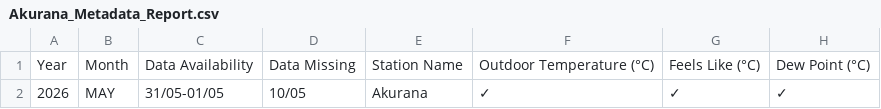
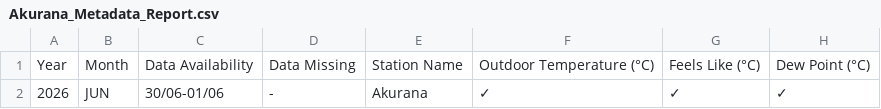
Before and after one commit to Metdata04/metadata_model, a CSV file: metadata_reports/Akurana_Metadata_Report.csv, drawn as a sheet; only a part is shown; the diff names each change by its address in the sheet, - before the commit and + after, or states it on an @@ line.

Commit message:
Add/update metadata report for Akurana

```diff
--- a/metadata_reports/Akurana_Metadata_Report.csv
+++ b/metadata_reports/Akurana_Metadata_Report.csv
-B2: MAY
+B2: JUN
-C2: 31/05-01/05
+C2: 30/06-01/06
-D2: 10/05
+D2: -
```
